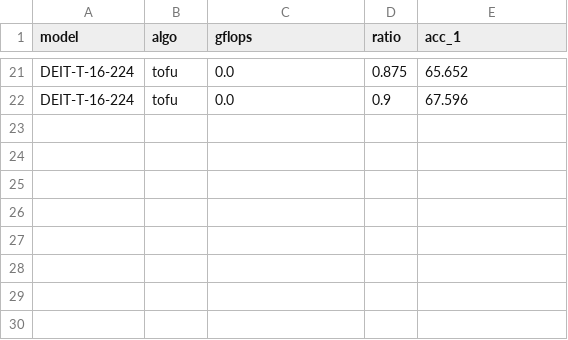
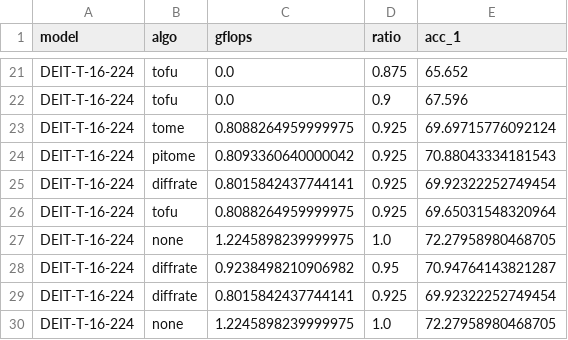
Before and after one commit to hchautran/PiToMe, a CSV file: eval_ic_deit_tiny_patch16_224.csv, drawn as a sheet; only a part is shown, gaps mark what is left out.

```diff
--- a/eval_ic_deit_tiny_patch16_224.csv
+++ b/eval_ic_deit_tiny_patch16_224.csv
@@ -22 +22,9 @@ DEIT-T-16-224, tofu, 0.0, 0.875, 65.652
 DEIT-T-16-224, tofu, 0.0, 0.9, 67.596
+DEIT-T-16-224, tome, 0.8088264959999975, 0.925, 69.69715776092124
+DEIT-T-16-224, pitome, 0.8093360640000042, 0.925, 70.88043334181543
+DEIT-T-16-224, diffrate, 0.8015842437744141, 0.925, 69.92322252749454
+DEIT-T-16-224, tofu, 0.8088264959999975, 0.925, 69.65031548320964
+DEIT-T-16-224, none, 1.2245898239999975, 1.0, 72.27958980468705
+DEIT-T-16-224, diffrate, 0.9238498210906982, 0.95, 70.94764143821287
+DEIT-T-16-224, diffrate, 0.8015842437744141, 0.925, 69.92322252749454
+DEIT-T-16-224, none, 1.2245898239999975, 1.0, 72.27958980468705
```
Also changed, not shown: 7 other files.
